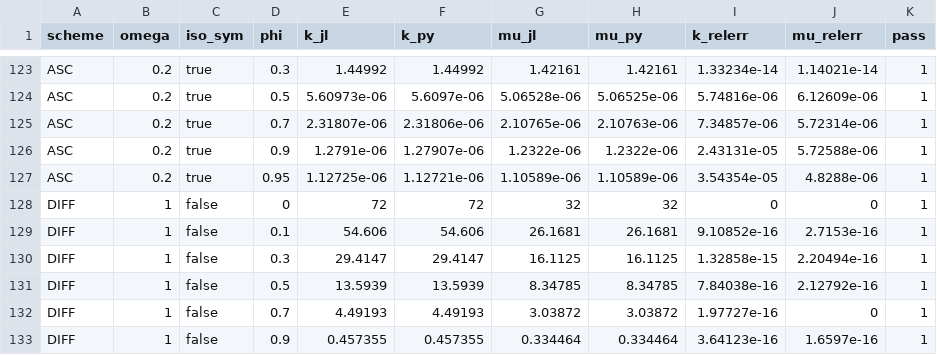
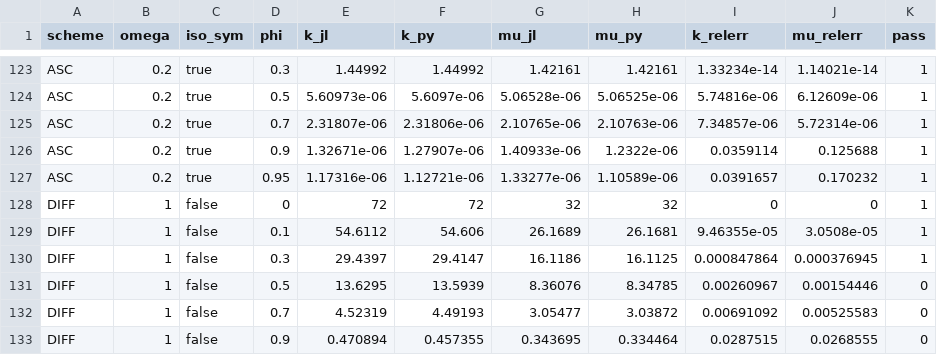
Before and after one commit to MicroPoroChemoMechanics/MeanFieldHom.jl, a CSV file: scripts/bench_echoes/figures/benchmark_porous.csv, drawn as a sheet; only a part is shown, gaps mark what is left out; the diff covers the shown part only.

```diff
--- a/scripts/bench_echoes/figures/benchmark_porous.csv
+++ b/scripts/bench_echoes/figures/benchmark_porous.csv
@@ -125,9 +125,9 @@ ASC,0.2,true,0.5,5.60973e-06,5.6097e-06,5.06528e-06,5.06525e-06,5.74816e-06,6.12
 ASC,0.2,true,0.7,2.31807e-06,2.31806e-06,2.10765e-06,2.10763e-06,7.34857e-06,5.72314e-06,1
-ASC,0.2,true,0.9,1.2791e-06,1.27907e-06,1.2322e-06,1.2322e-06,2.43131e-05,5.72588e-06,1
-ASC,0.2,true,0.95,1.12725e-06,1.12721e-06,1.10589e-06,1.10589e-06,3.54354e-05,4.8288e-06,1
+ASC,0.2,true,0.9,1.32671e-06,1.27907e-06,1.40933e-06,1.2322e-06,0.0359114,0.125688,1
+ASC,0.2,true,0.95,1.17316e-06,1.12721e-06,1.33277e-06,1.10589e-06,0.0391657,0.170232,1
 DIFF,1,false,0,72,72,32,32,0,0,1
-DIFF,1,false,0.1,54.606,54.606,26.1681,26.1681,9.10852e-16,2.7153e-16,1
-DIFF,1,false,0.3,29.4147,29.4147,16.1125,16.1125,1.32858e-15,2.20494e-16,1
-DIFF,1,false,0.5,13.5939,13.5939,8.34785,8.34785,7.84038e-16,2.12792e-16,1
-DIFF,1,false,0.7,4.49193,4.49193,3.03872,3.03872,1.97727e-16,0,1
-DIFF,1,false,0.9,0.457355,0.457355,0.334464,0.334464,3.64123e-16,1.6597e-16,1
+DIFF,1,false,0.1,54.6112,54.606,26.1689,26.1681,9.46355e-05,3.0508e-05,1
+DIFF,1,false,0.3,29.4397,29.4147,16.1186,16.1125,0.000847864,0.000376945,1
+DIFF,1,false,0.5,13.6295,13.5939,8.36076,8.34785,0.00260967,0.00154446,0
+DIFF,1,false,0.7,4.52319,4.49193,3.05477,3.03872,0.00691092,0.00525583,0
+DIFF,1,false,0.9,0.470894,0.457355,0.343695,0.334464,0.0287515,0.0268555,0
```
Also changed, not shown: 79 edited cells elsewhere in this file, scripts/bench_echoes/figures/benchmark_pichler.csv, 6 other files.
